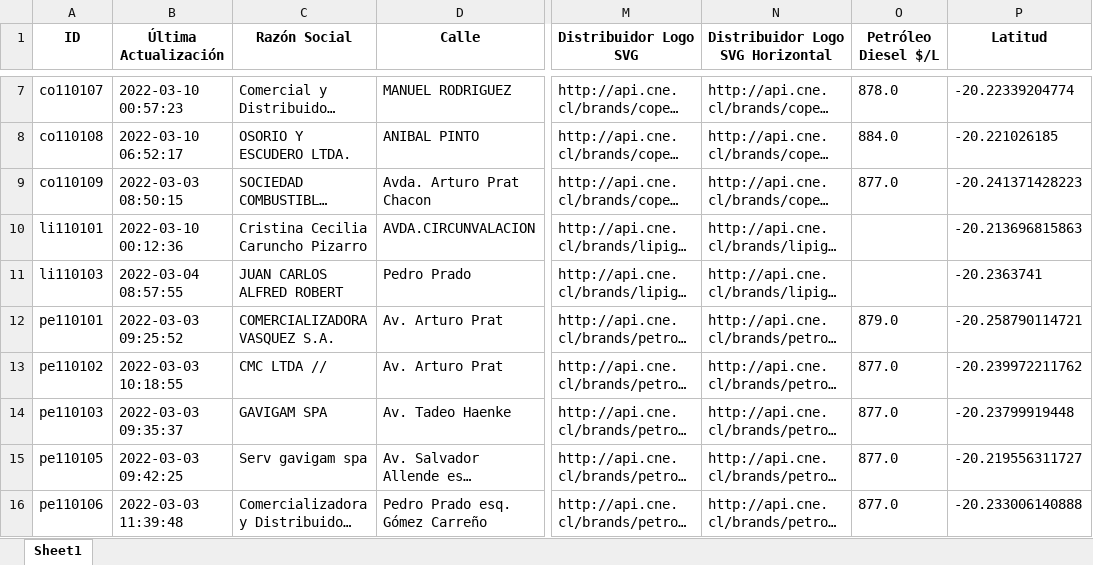
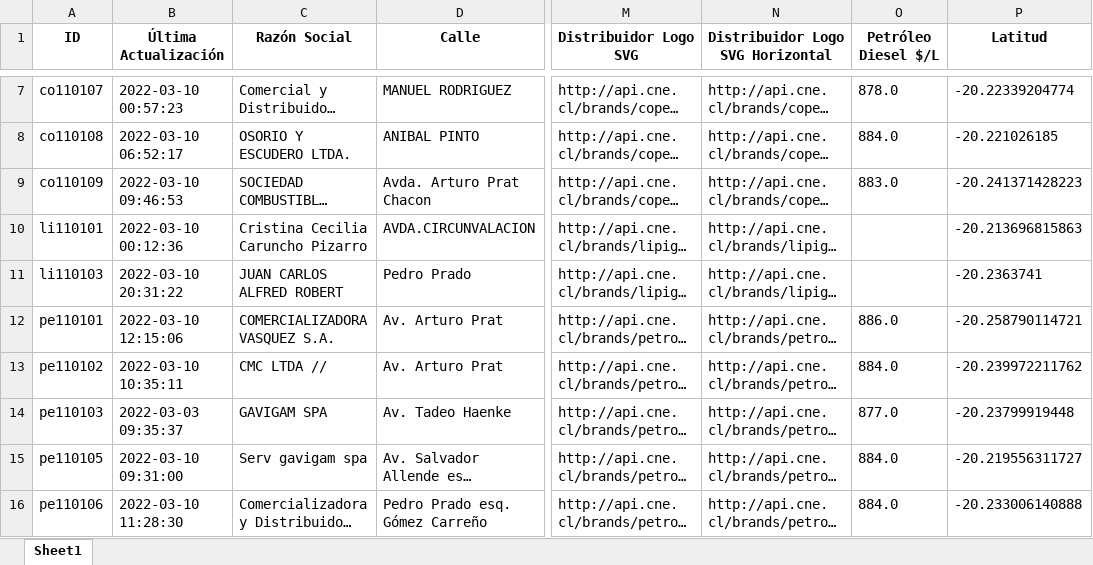
Before and after one commit to Sud-Austral/data_energia, an Excel workbook: combustibles_vehicular_estaciones_diesel.xlsx, sheet Sheet1, drawn as a sheet; only a part is shown, gaps mark what is left out; long unchanged cells end in …; values as stored, in another font and other column widths than the file's, no borders; the diff covers the shown part only; the diff names each change by its address in the sheet, - before the commit and + after, or states it on an @@ line.

```diff
--- a/combustibles_vehicular_estaciones_diesel.xlsx (sheet Sheet1)
+++ b/combustibles_vehicular_estaciones_diesel.xlsx (sheet Sheet1)
-B9 (Última Actualización): 2022-03-03 08:50:15
+B9 (Última Actualización): 2022-03-10 09:46:53
-O9 (Petróleo Diesel $/L): 877.0
+O9 (Petróleo Diesel $/L): 883.0
-B11 (Última Actualización): 2022-03-04 08:57:55
+B11 (Última Actualización): 2022-03-10 20:31:22
-B12 (Última Actualización): 2022-03-03 09:25:52
+B12 (Última Actualización): 2022-03-10 12:15:06
-O12 (Petróleo Diesel $/L): 879.0
+O12 (Petróleo Diesel $/L): 886.0
-B13 (Última Actualización): 2022-03-03 10:18:55
+B13 (Última Actualización): 2022-03-10 10:35:11
-O13 (Petróleo Diesel $/L): 877.0
+O13 (Petróleo Diesel $/L): 884.0
-B15 (Última Actualización): 2022-03-03 09:42:25
+B15 (Última Actualización): 2022-03-10 09:31:00
-O15:O16 (Petróleo Diesel $/L): 877.0
+O15:O16 (Petróleo Diesel $/L): 884.0
-B16 (Última Actualización): 2022-03-03 11:39:48
+B16 (Última Actualización): 2022-03-10 11:28:30
```
Also changed, not shown: 26 edited cells elsewhere in this sheet, calefaccion-en-linea_v1_kerosene.xlsx, combustibles_vehicular_estaciones.xlsx, 33 other files.
